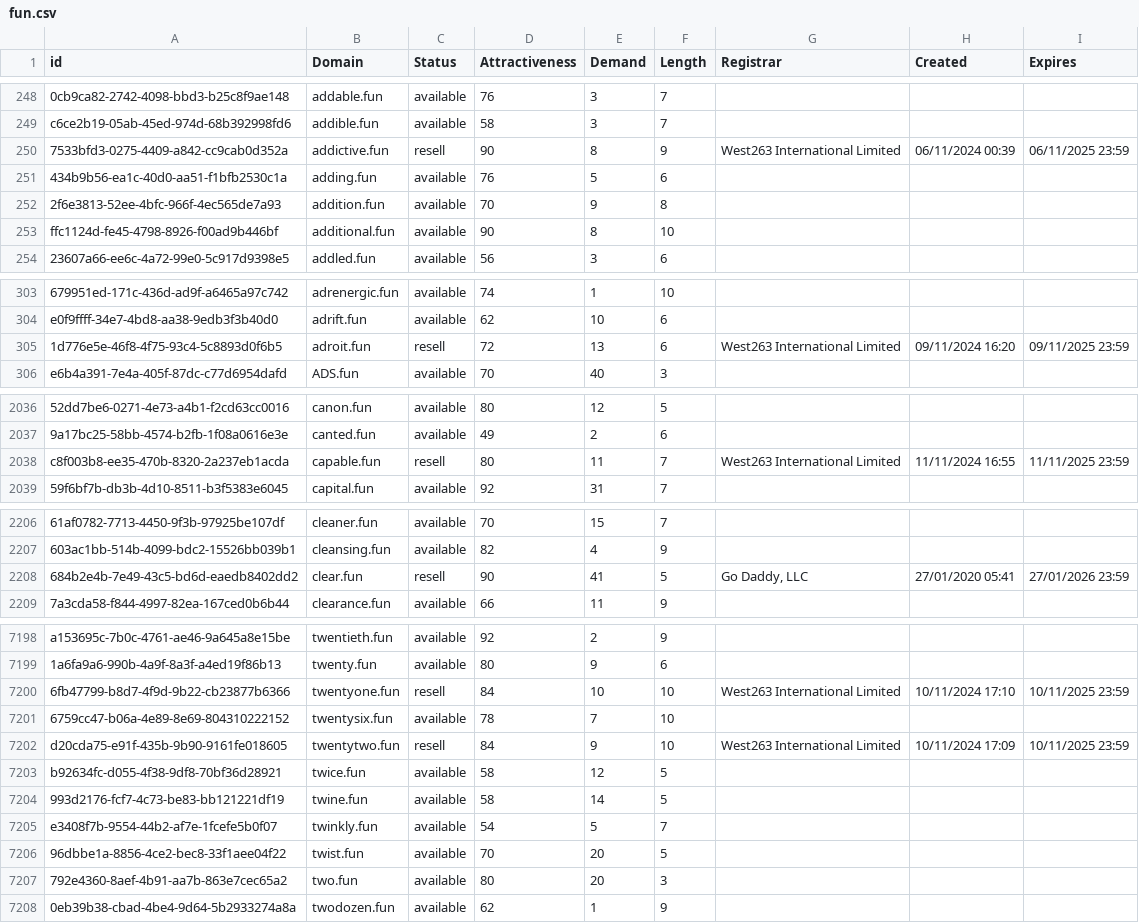
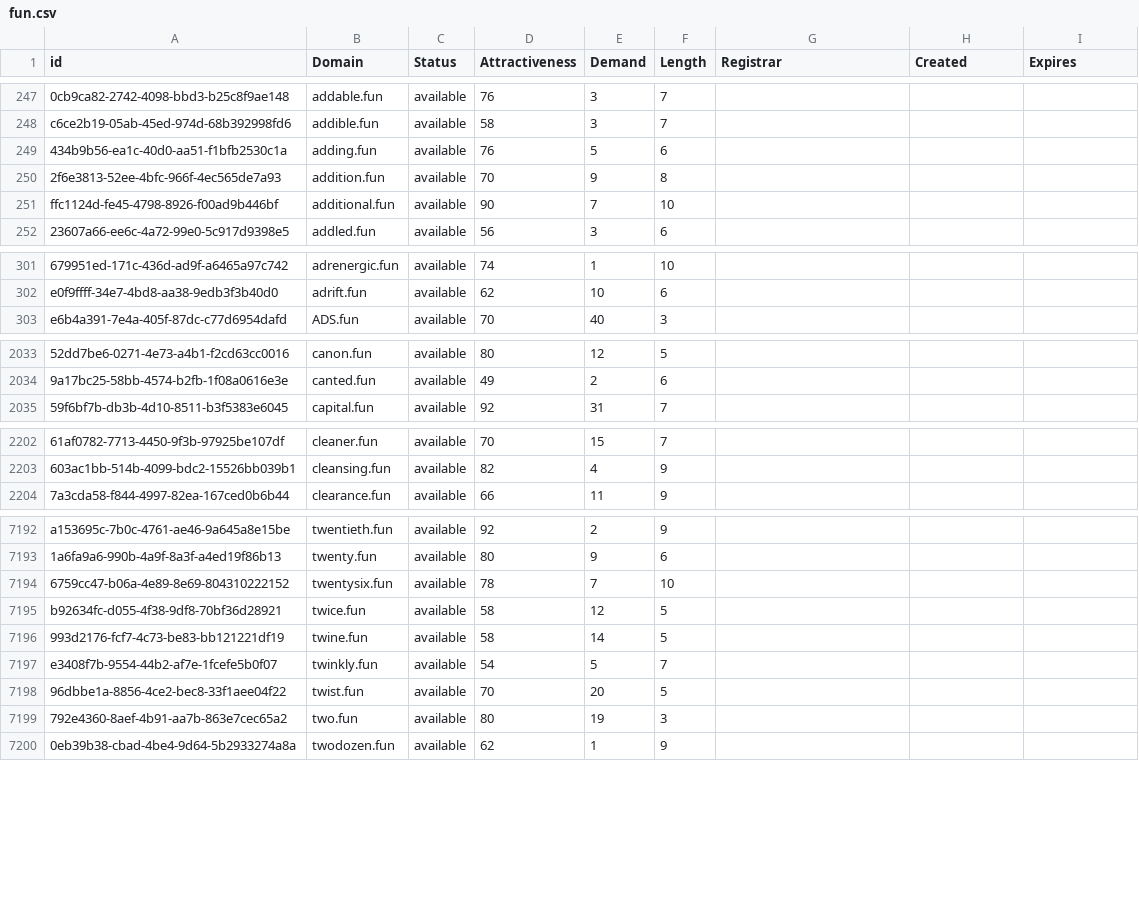
Before and after one commit to UniqueDomains/fun-oneword-domains, a CSV file: fun.csv, drawn as a sheet; only a part is shown, gaps mark what is left out; removed rows and columns are numbered as before the commit, all else as after; the diff covers the shown part only; the diff names each change by its address in the sheet, - before the commit and + after, or states it on an @@ line.

Commit message:
Domains update

```diff
--- a/fun.csv
+++ b/fun.csv
-row 250: 7533bfd3-0275-4409-a842-cc9cab0d352a | addictive.fun | resell | 90 | 8 | 9 | West263 International Limited | 06/11/2024 00:39 | 06/11/2025 23:59
-E251 (Demand): 8
+E251 (Demand): 7
-row 305: 1d776e5e-46f8-4f75-93c4-5c8893d0f6b5 | adroit.fun | resell | 72 | 13 | 6 | West263 International Limited | 09/11/2024 16:20 | 09/11/2025 23:59
-row 2038: c8f003b8-ee35-470b-8320-2a237eb1acda | capable.fun | resell | 80 | 11 | 7 | West263 International Limited | 11/11/2024 16:55 | 11/11/2025 23:59
-row 2208: 684b2e4b-7e49-43c5-bd6d-eaedb8402dd2 | clear.fun | resell | 90 | 41 | 5 | Go Daddy, LLC | 27/01/2020 05:41 | 27/01/2026 23:59
-row 7200: 6fb47799-b8d7-4f9d-9b22-cb23877b6366 | twentyone.fun | resell | 84 | 10 | 10 | West263 International Limited | 10/11/2024 17:10 | 10/11/2025 23:59
-row 7202: d20cda75-e91f-435b-9b90-9161fe018605 | twentytwo.fun | resell | 84 | 9 | 10 | West263 International Limited | 10/11/2024 17:09 | 10/11/2025 23:59
-E7199 (Demand): 20
+E7199 (Demand): 19
```
Also changed, not shown: 2 removed rows and 76 edited cells elsewhere in this file, 2 other files.
